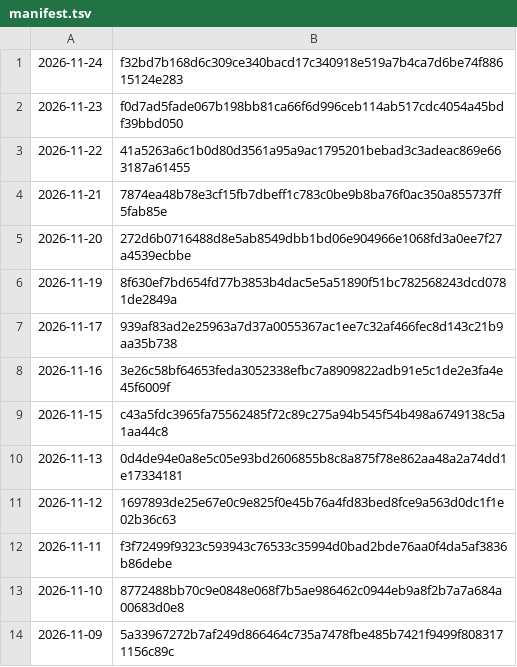
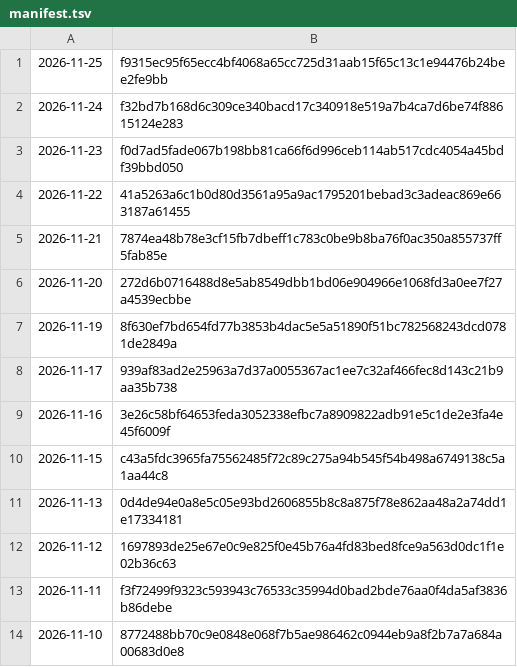
Before and after one commit to grahamwheaton/rupert-reading-missions, a TSV file: published/archive/manifest.tsv, drawn as a sheet; removed rows and columns are numbered as before the commit, all else as after; the diff names each change by its address in the sheet, - before the commit and + after, or states it on an @@ line.

```diff
--- a/published/archive/manifest.tsv
+++ b/published/archive/manifest.tsv
+row 1: 2026-11-25 | f9315ec95f65ecc4bf4068a65cc725d31aab15f65c13c1e94476b24bee2fe9bb
-row 14: 2026-11-09 | 5a33967272b7af249d866464c735a7478fbe485b7421f9499f8083171156c89c
```
Also changed, not shown: 10 other files.
